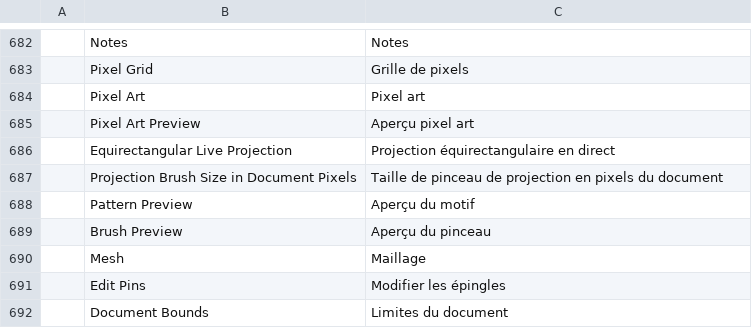
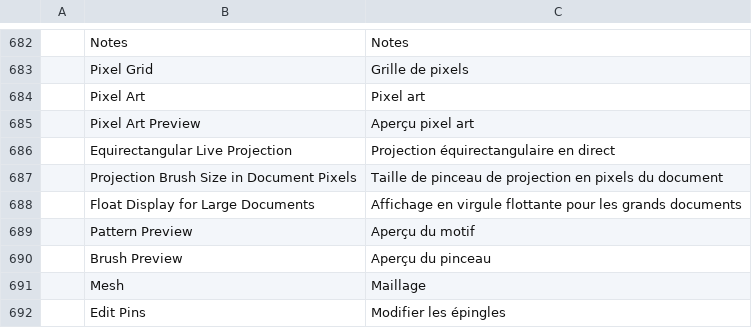
Before and after one commit to edlo727/photocraft, a TSV file: crates/ui-egui/src/i18n/fr.tsv, drawn as a sheet; only a part is shown, gaps mark what is left out; the shorter side is filled out with more unchanged rows.

```diff
--- a/crates/ui-egui/src/i18n/fr.tsv
+++ b/crates/ui-egui/src/i18n/fr.tsv
@@ -687,2 +687,3 @@
 	Projection Brush Size in Document Pixels	Taille de pinceau de projection en pixels du document
+	Float Display for Large Documents	Affichage en virgule flottante pour les grands documents
 	Pattern Preview	Aperçu du motif
```
Also changed, not shown: crates/ui-egui/src/i18n/el.tsv, crates/ui-egui/src/i18n/es.tsv, 23 other files.
